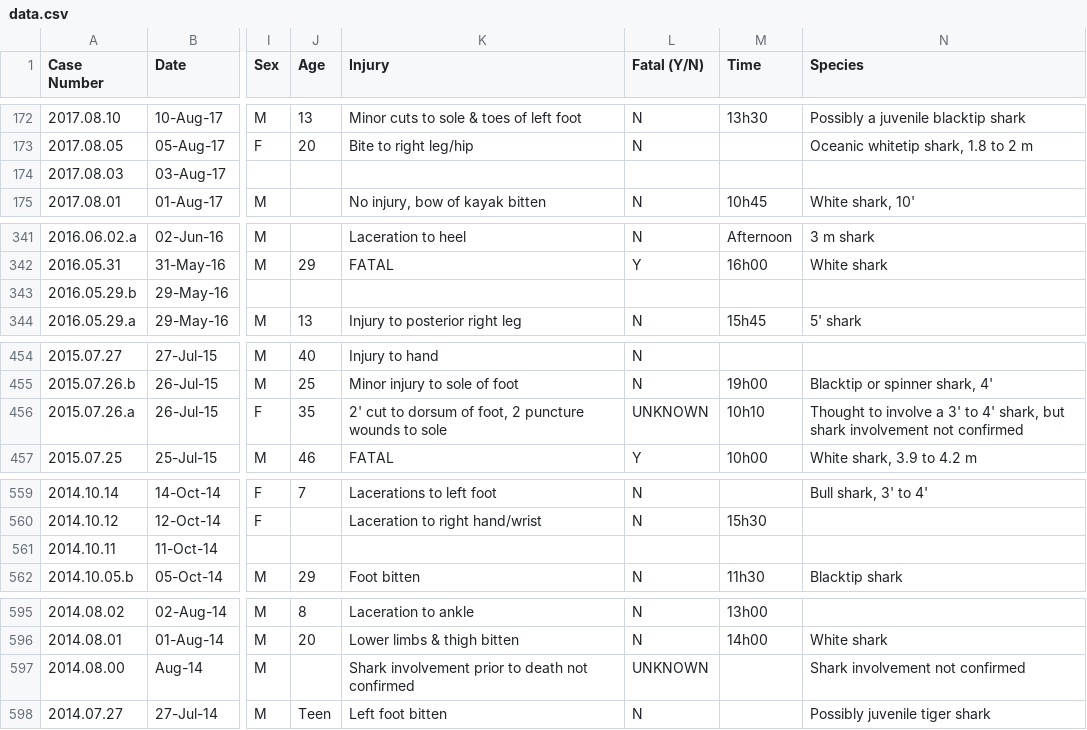
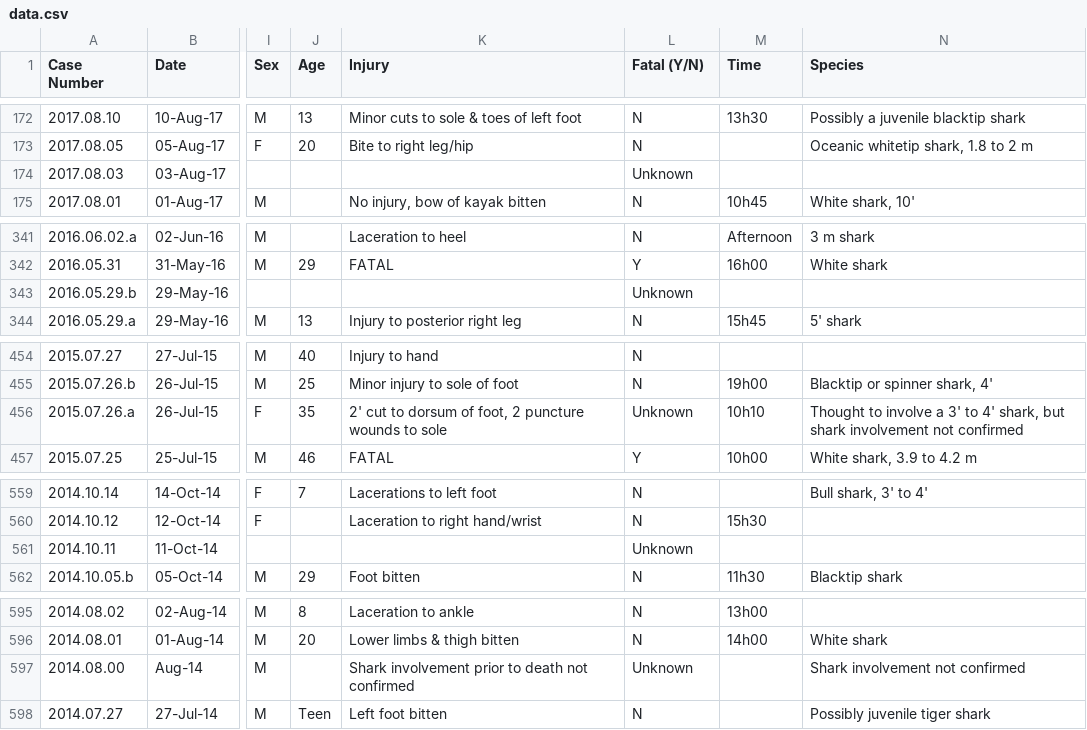
Before and after one commit to Code-Institute-Submissions/jboyd8-milestone-project-2, a CSV file: assets/data/data.csv, drawn as a sheet; only a part is shown, gaps mark what is left out; the diff covers the shown part only; the diff names each change by its address in the sheet, - before the commit and + after, or states it on an @@ line.

```diff
--- a/assets/data/data.csv
+++ b/assets/data/data.csv
-L174 (Fatal (Y/N)): (empty)
+L174 (Fatal (Y/N)): Unknown
-L343 (Fatal (Y/N)): (empty)
+L343 (Fatal (Y/N)): Unknown
-L456 (Fatal (Y/N)): UNKNOWN
+L456 (Fatal (Y/N)): Unknown
-L561 (Fatal (Y/N)): (empty)
+L561 (Fatal (Y/N)): Unknown
-L597 (Fatal (Y/N)): UNKNOWN
+L597 (Fatal (Y/N)): Unknown
```
Also changed, not shown: 5 edited cells elsewhere in this file, 2 other files.
